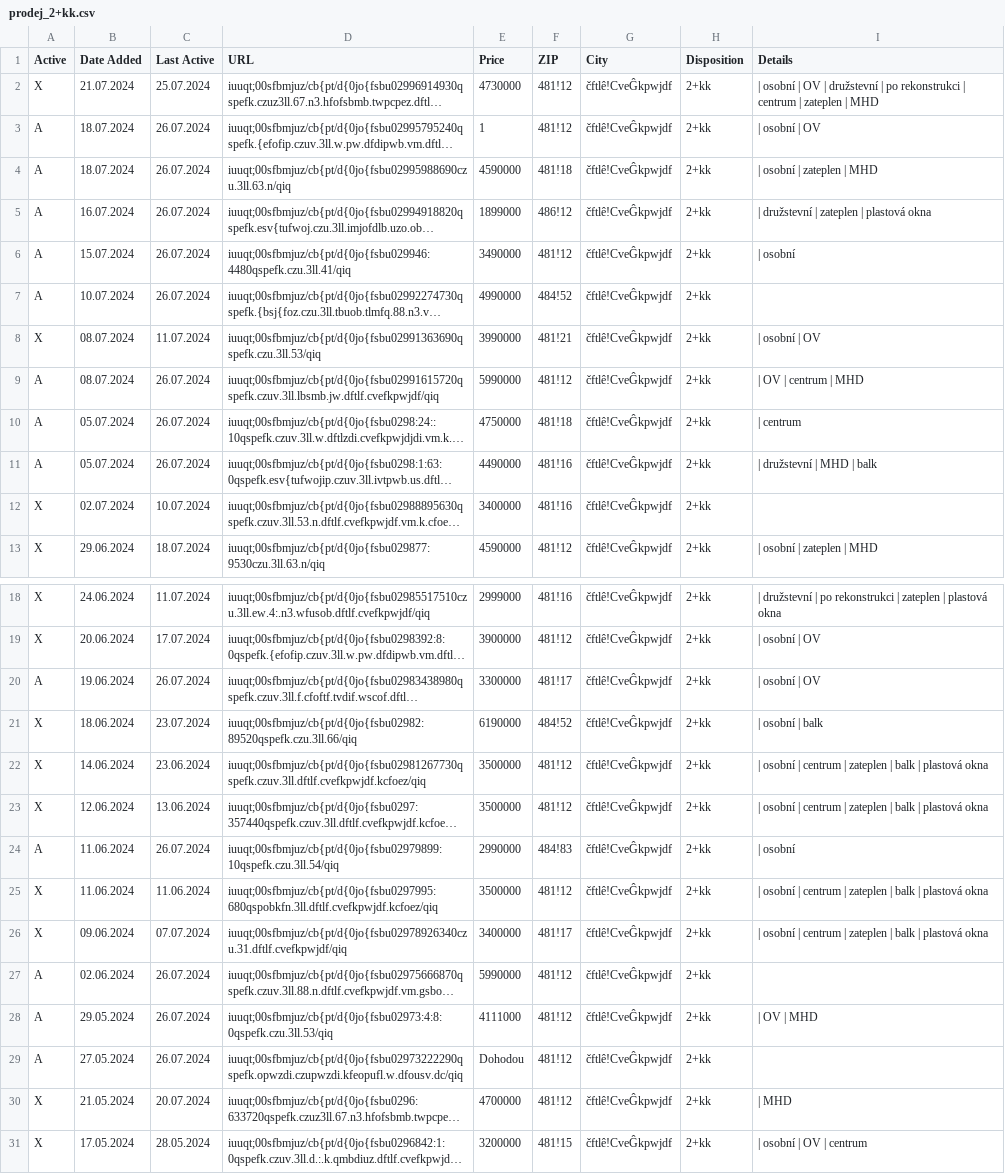
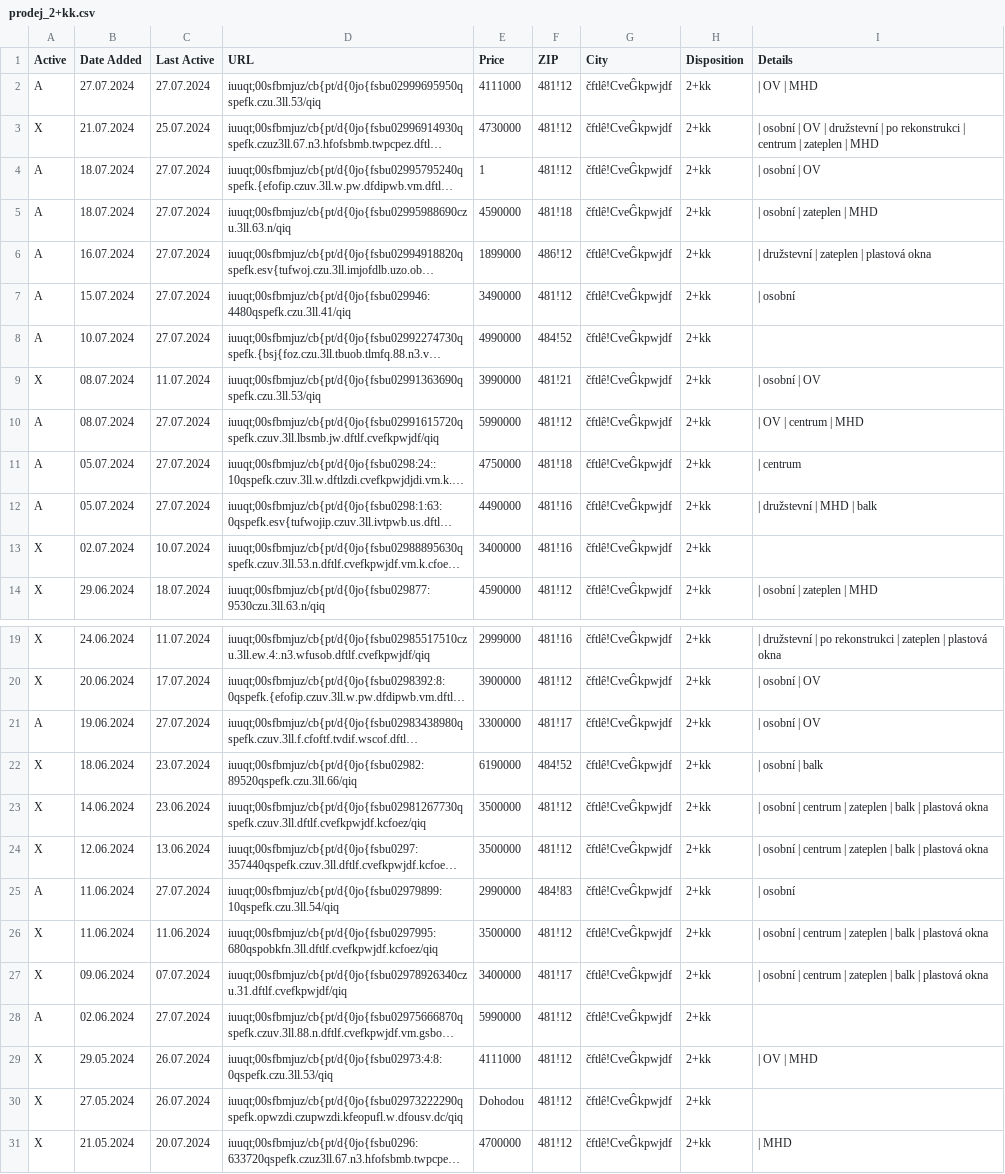
Before and after one commit to zahapat/real-watchdog, a CSV file: database/prodej_2+kk.csv, drawn as a sheet; only a part is shown, gaps mark what is left out; the shorter side is filled out with more unchanged rows; long unchanged cells end in …; addresses are those after the commit; the diff names each change by its address in the sheet, - before the commit and + after, or states it on an @@ line.

Commit message:
[refactor]: Update database via automated action

```diff
--- a/database/prodej_2+kk.csv
+++ b/database/prodej_2+kk.csv
+row 2: A | 27.07.2024 | 27.07.2024 | iuuqt;00sfbmjuz/cb{pt/d{0jo{fsbu02999695950qspefk.czu.3ll.53/qiq | 4111000 | 481!12 | čftlê!CveĜkpwjdf | 2+kk | | OV | MHD
-C4:C8 (Last Active): 26.07.2024
+C4:C8 (Last Active): 27.07.2024
-C10:C12 (Last Active): 26.07.2024
+C10:C12 (Last Active): 27.07.2024
-C21 (Last Active): 26.07.2024
+C21 (Last Active): 27.07.2024
-C25 (Last Active): 26.07.2024
+C25 (Last Active): 27.07.2024
-C28 (Last Active): 26.07.2024
+C28 (Last Active): 27.07.2024
-A29:A30 (Active): A
+A29:A30 (Active): X
```
Also changed, not shown: database/prodej_1+1.csv, database/prodej_1+kk.csv, 9 other files.
